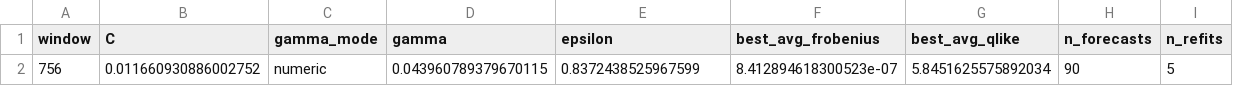
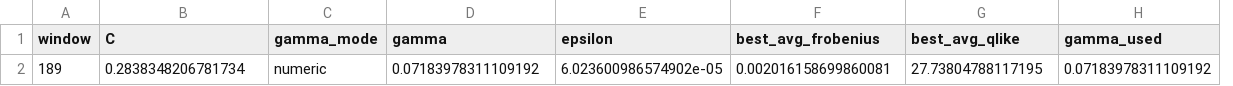
Before and after one commit to bjornhaalandoma/Master_thesis, a CSV file: results/svr_optuna_best_h21.csv, drawn as a sheet; removed rows and columns are numbered as before the commit, all else as after; the diff names each change by its address in the sheet, - before the commit and + after, or states it on an @@ line.

```diff
--- a/results/svr_optuna_best_h21.csv
+++ b/results/svr_optuna_best_h21.csv
-column H (n_forecasts), empty
-column I (n_refits), empty
+column H (gamma_used), empty
-row 2: 756 | 0.011660930886002752 | numeric | 0.043960789379670115 | 0.8372438525967599 | 8.412894618300523e-07 | 5.8451625575892034 | 90 | 5
+row 2: 189 | 0.2838348206781734 | numeric | 0.07183978311109192 | 6.023600986574902e-05 | 0.002016158699860081 | 27.73804788117195 | 0.07183978311109192
```
Also changed, not shown: results/svr_optuna_best_h63.csv, results/svr_optuna_trials_h10.csv, 17 other files.
